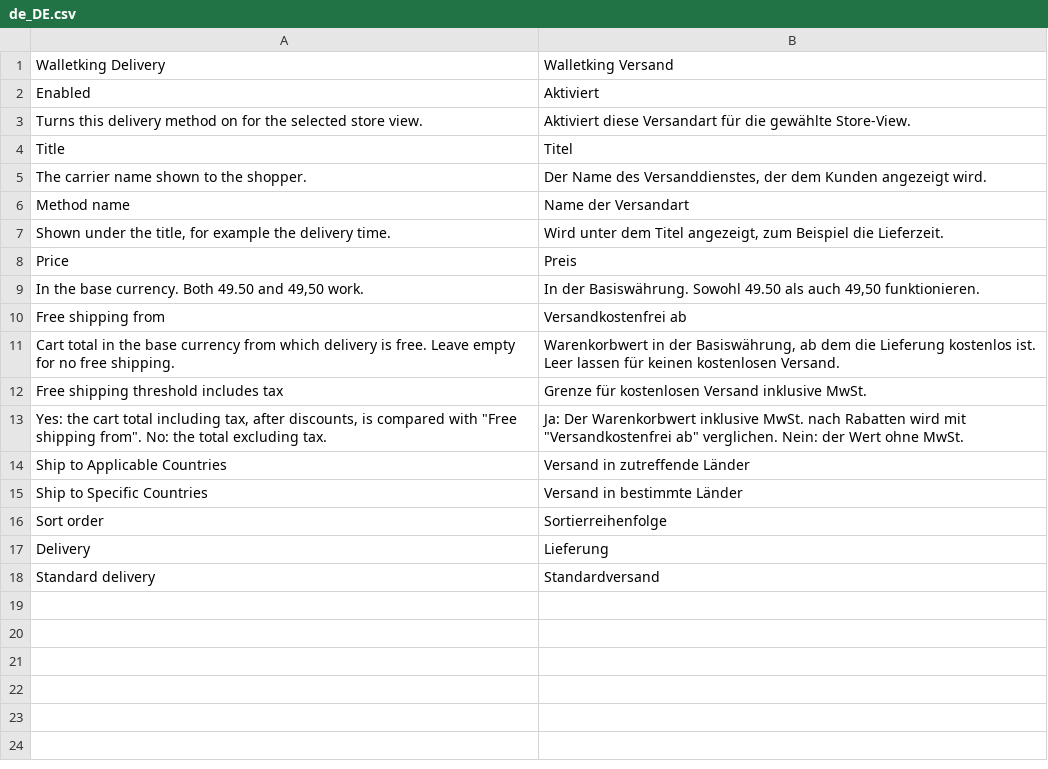
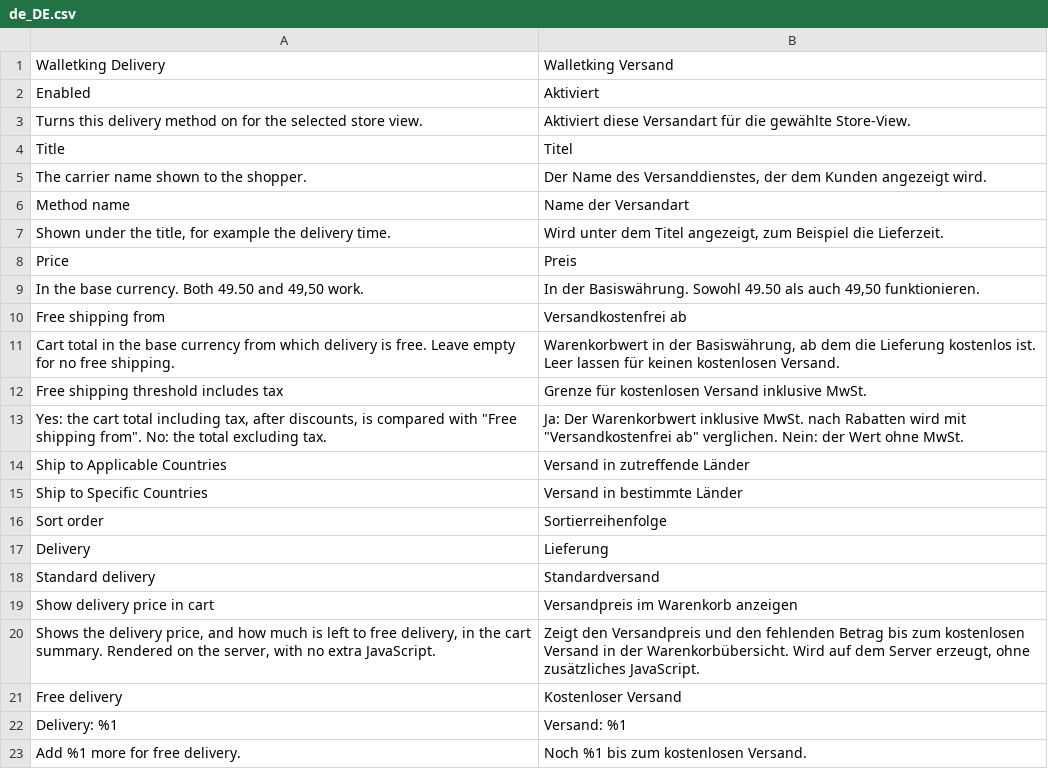
Before and after one commit to samaitos/Magento-simple-delivery, a CSV file: i18n/de_DE.csv, drawn as a sheet.

```diff
--- a/i18n/de_DE.csv
+++ b/i18n/de_DE.csv
@@ -18 +18,6 @@
 "Standard delivery","Standardversand"
+"Show delivery price in cart","Versandpreis im Warenkorb anzeigen"
+"Shows the delivery price, and how much is left to free delivery, in the cart summary. Rendered on the server, with no extra JavaScript.","Zeigt den Versandpreis und den fehlenden Betrag bis zum kostenlosen Versand in der Warenkorbübersicht. Wird auf dem Server erzeugt, ohne zusätzliches JavaScript."
+"Free delivery","Kostenloser Versand"
+"Delivery: %1","Versand: %1"
+"Add %1 more for free delivery.","Noch %1 bis zum kostenlosen Versand."
```
Also changed, not shown: i18n/es_ES.csv, i18n/fi_FI.csv, 17 other files.
